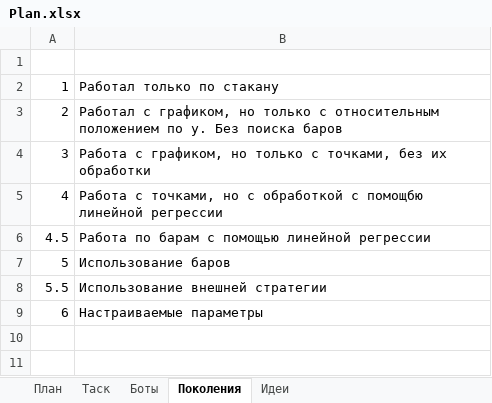
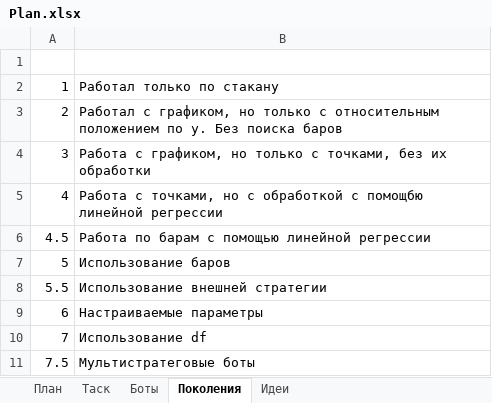
Before and after one commit to Anubis1Good/AUTO_TRAIDER, an Excel workbook: Plan.xlsx, sheet Поколения, drawn as a sheet; values as stored, in another font and other column widths than the file's, no borders; the diff names each change by its address in the sheet, - before the commit and + after, or states it on an @@ line.

```diff
--- a/Plan.xlsx (sheet Поколения)
+++ b/Plan.xlsx (sheet Поколения)
+row 10: 7 | Использование df
+row 11: 7.5 | Мультистратеговые боты
```
Also changed, not shown: sheet Боты, 12 other files.
